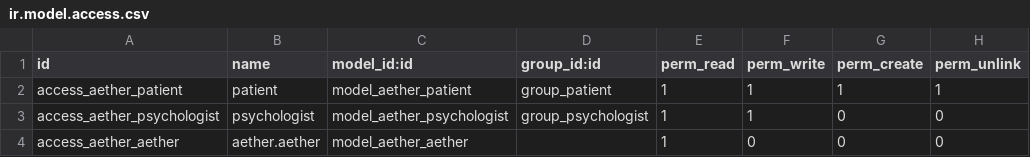
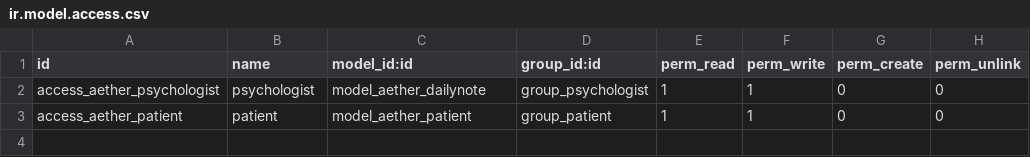
Before and after one commit to Zuliyaki/G4AetherOdooModule, a CSV file: security/ir.model.access.csv, drawn as a sheet.

```diff
--- a/security/ir.model.access.csv
+++ b/security/ir.model.access.csv
@@ -1,4 +1,3 @@
 id,name,model_id:id,group_id:id,perm_read,perm_write,perm_create,perm_unlink
-access_aether_patient,patient,model_aether_patient,group_patient,1,1,1,1
-access_aether_psychologist,psychologist,model_aether_psychologist,group_psychologist,1,1,0,0
-access_aether_aether,aether.aether,model_aether_aether,,1,0,0,0
+access_aether_psychologist,psychologist,model_aether_dailynote,group_psychologist,1,1,0,0
+access_aether_patient,patient,model_aether_patient,group_patient,1,1,0,0
```
Also changed, not shown: 6 other files.
